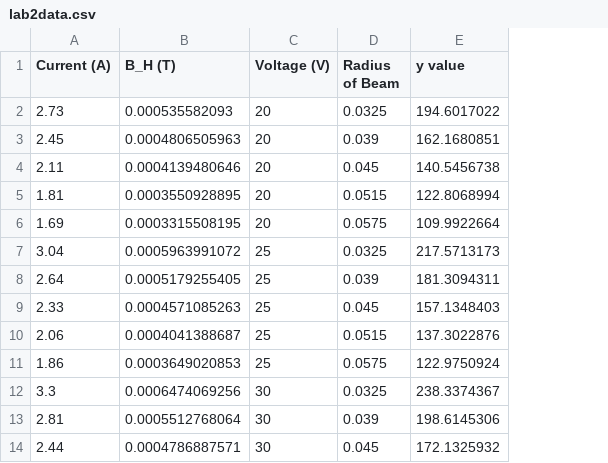
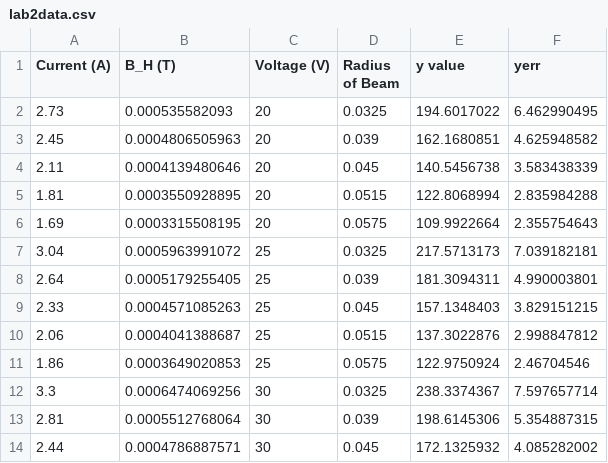
Before and after one commit to SergLaFlerge/Obsidian, a CSV file: lab2data.csv, drawn as a sheet; only a part is shown; the diff names each change by its address in the sheet, - before the commit and + after, or states it on an @@ line.

```diff
--- a/lab2data.csv
+++ b/lab2data.csv
+column F (yerr), rows 2-14: 6.462990495 | 4.625948582 | 3.583438339 | 2.835984288 | 2.355754643 | 7.039182181 | 4.990003801 | 3.829151215 | 2.998847812 | 2.46704546 | 7.597657714 | 5.354887315 | 4.085282002
```
Also changed, not shown: 4 other files.
